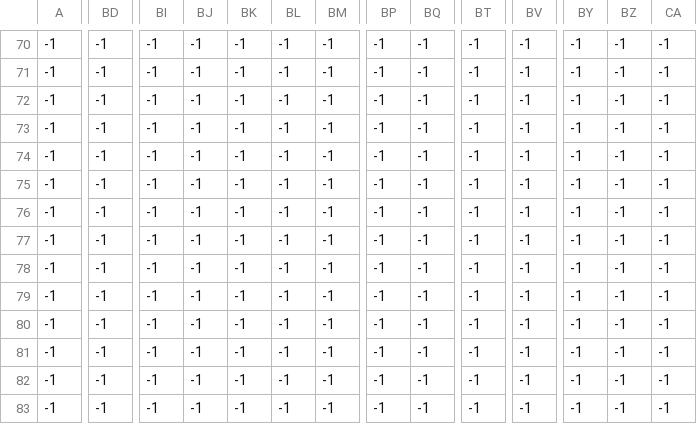
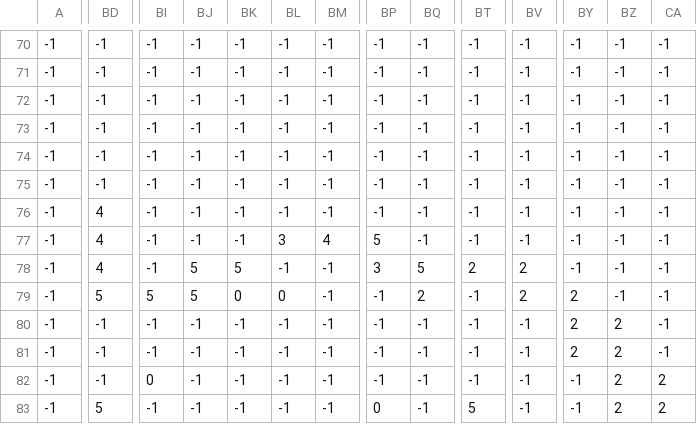
Before and after one commit to J7-ink/Legends_from_Samayim, a CSV file: level_map/game_map1_trees.csv, drawn as a sheet; only a part is shown, gaps mark what is left out; the diff covers the shown part only; the diff names each change by its address in the sheet, - before the commit and + after, or states it on an @@ line.

```diff
--- a/level_map/game_map1_trees.csv
+++ b/level_map/game_map1_trees.csv
-BD76:BD78: -1
+BD76:BD78: 4
-BL77: -1
+BL77: 3
-BM77: -1
+BM77: 4
-BP77: -1
+BP77: 5
-BJ78:BJ79: -1
+BJ78:BJ79: 5
-BK78: -1
+BK78: 5
-BP78: -1
+BP78: 3
-BQ78: -1
+BQ78: 5
-BT78: -1
+BT78: 2
-BV78:BV79: -1
+BV78:BV79: 2
-BD79: -1
+BD79: 5
-BI79: -1
+BI79: 5
-BK79: -1
+BK79: 0
-BL79: -1
+BL79: 0
-BQ79: -1
+BQ79: 2
-BY79:BY81: -1
+BY79:BY81: 2
-BZ80:BZ83: -1
+BZ80:BZ83: 2
-BI82: -1
+BI82: 0
-CA82:CA83: -1
+CA82:CA83: 2
-BD83: -1
+BD83: 5
-BP83: -1
+BP83: 0
-BT83: -1
+BT83: 5
```
Also changed, not shown: 52 edited cells elsewhere in this file, level_map/game_map1_Tile Layer 1.csv, level_map/game_map1_enemy.csv, 18 other files.
